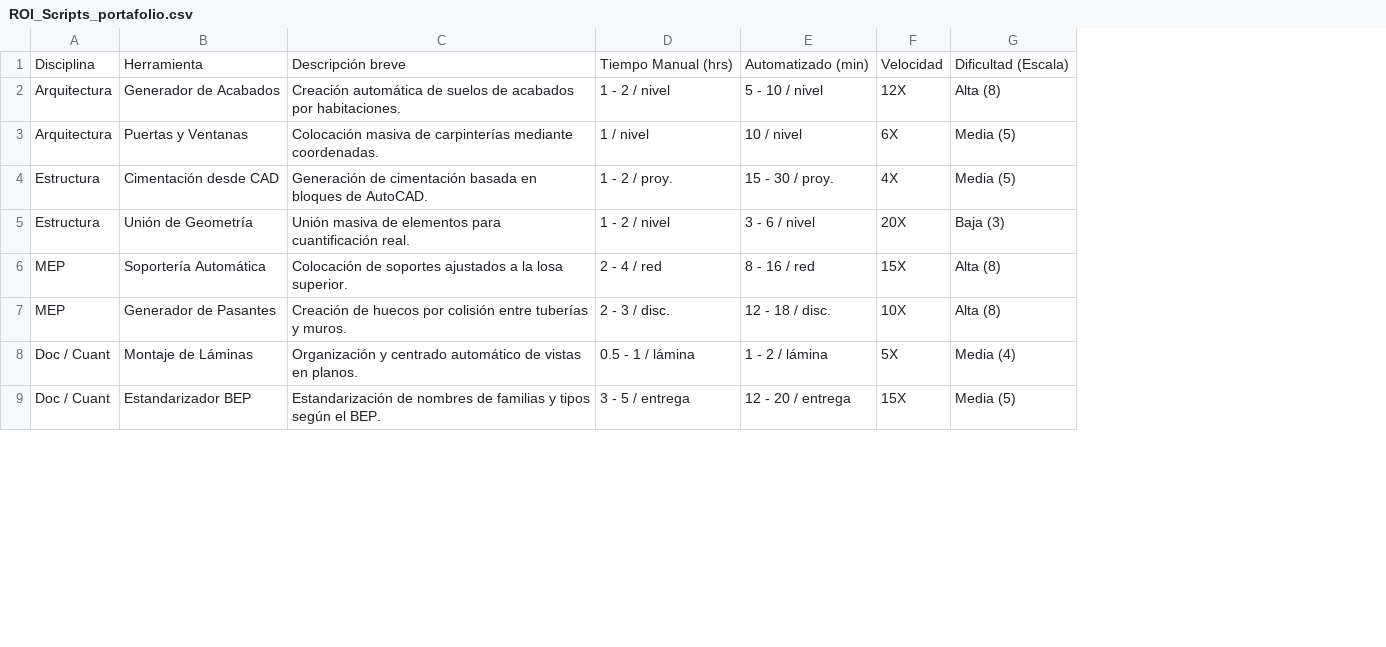
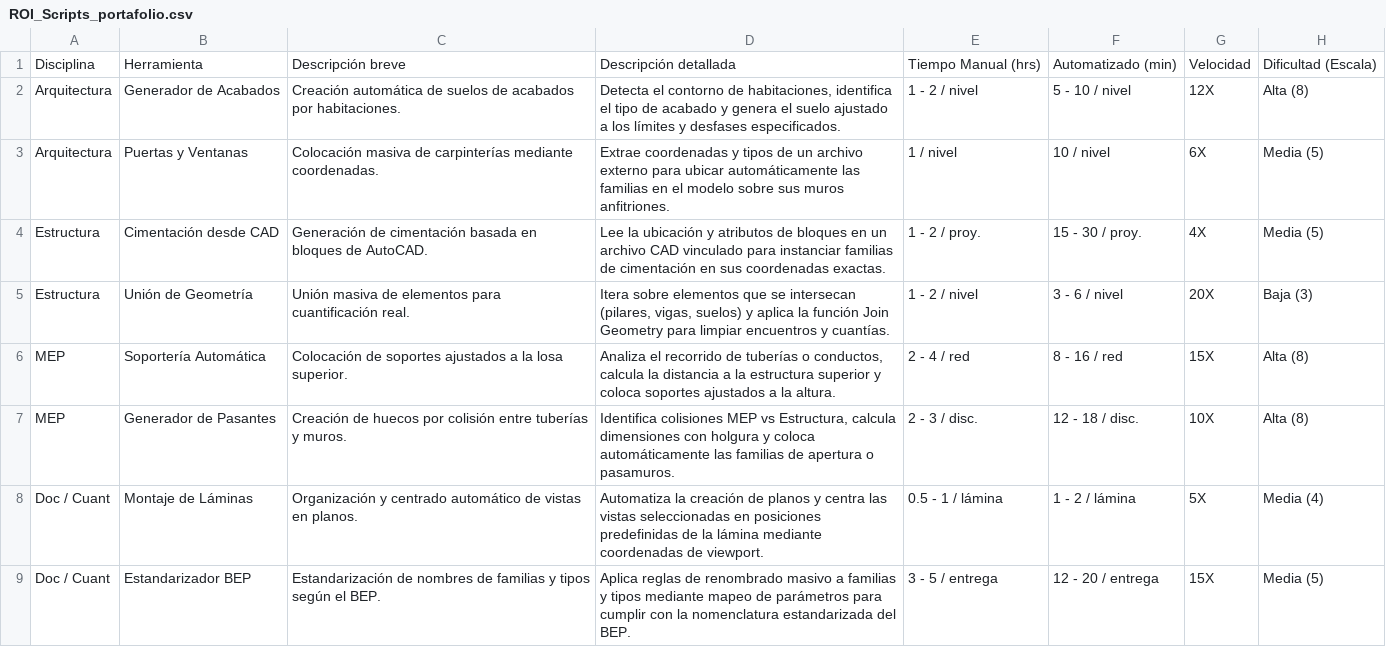
Before and after one commit to eduardoehr89-source/portafolio, a CSV file: ROI_Scripts_portafolio.csv, drawn as a sheet; only a part is shown; the diff names each change by its address in the sheet, - before the commit and + after, or states it on an @@ line.

Commit message:
Add files via upload

```diff
--- a/ROI_Scripts_portafolio.csv
+++ b/ROI_Scripts_portafolio.csv
+column D, rows 1-9: Descripción detallada | Detecta el contorno de habitaciones, identifica el tipo de acabado y genera el suelo ajustado a los límites y desfases especificados. | Extrae coordenadas y tipos de un archivo externo para ubicar automáticamente las familias en el modelo sobre sus muros anfitriones. | Lee la ubicación y atributos de bloques en un archivo CAD vinculado para instanciar familias de cimentación en sus coordenadas exactas. | Itera sobre elementos que se intersecan (pilares, vigas, suelos) y aplica la función Join Geometry para limpiar encuentros y cuantías. | Analiza el recorrido de tuberías o conductos, calcula la distancia a la estructura superior y coloca soportes ajustados a la altura. | Identifica colisiones MEP vs Estructura, calcula dimensiones con holgura y coloca automáticamente las familias de apertura o pasamuros. | Automatiza la creación de planos y centra las vistas seleccionadas en posiciones predefinidas de la lámina mediante coordenadas de viewport. | Aplica reglas de renombrado masivo a familias y tipos mediante mapeo de parámetros para cumplir con la nomenclatura estandarizada del BEP.
```
